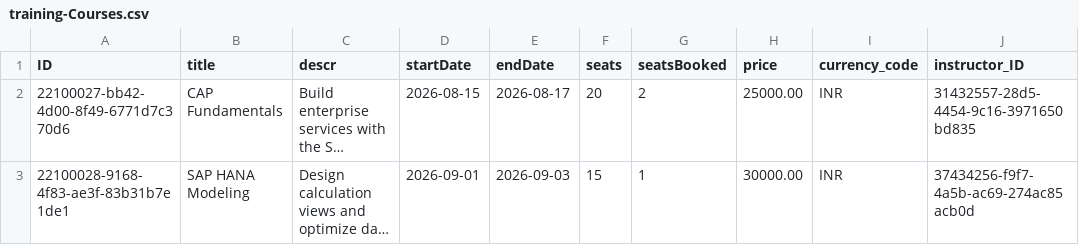
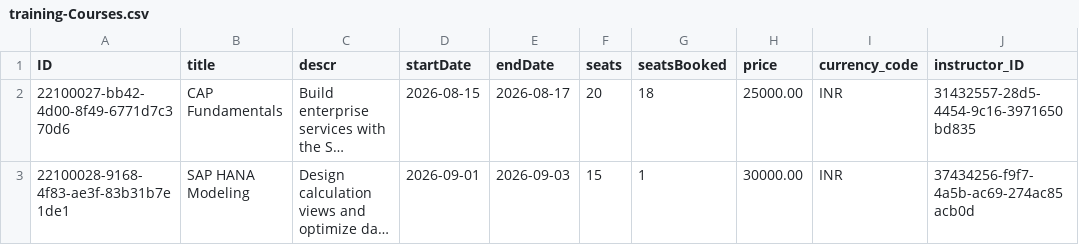
Before and after one commit to sapfioritrainings0/Cloud-Application-Programming-Course, a CSV file: db/data/training-Courses.csv, drawn as a sheet; only a part is shown; long unchanged cells end in …; the diff names each change by its address in the sheet, - before the commit and + after, or states it on an @@ line.

```diff
--- a/db/data/training-Courses.csv
+++ b/db/data/training-Courses.csv
-G2 (seatsBooked): 2
+G2 (seatsBooked): 18
```
Also changed, not shown: 7 other files.
